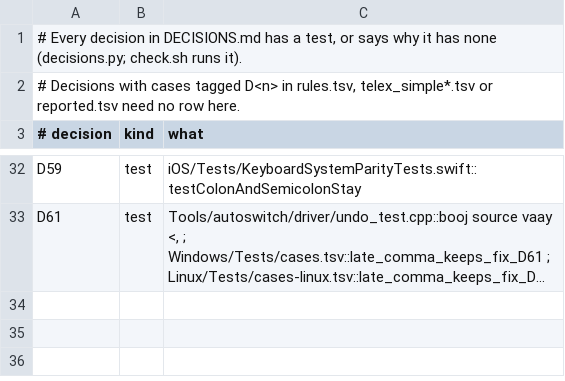
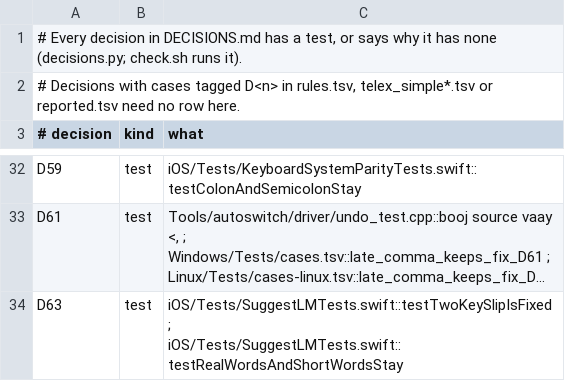
Before and after one commit to KGBRecord/Vikey, a TSV file: Tools/autoswitch/rules/decisions.tsv, drawn as a sheet; only a part is shown, gaps mark what is left out; long unchanged cells end in …; the diff names each change by its address in the sheet, - before the commit and + after, or states it on an @@ line.

```diff
--- a/Tools/autoswitch/rules/decisions.tsv
+++ b/Tools/autoswitch/rules/decisions.tsv
+row 34: D63 | test | iOS/Tests/SuggestLMTests.swift::testTwoKeySlipIsFixed ; iOS/Tests/SuggestLMTests.swift::testRealWordsAndShortWordsStay
```
Also changed, not shown: 8 other files.
